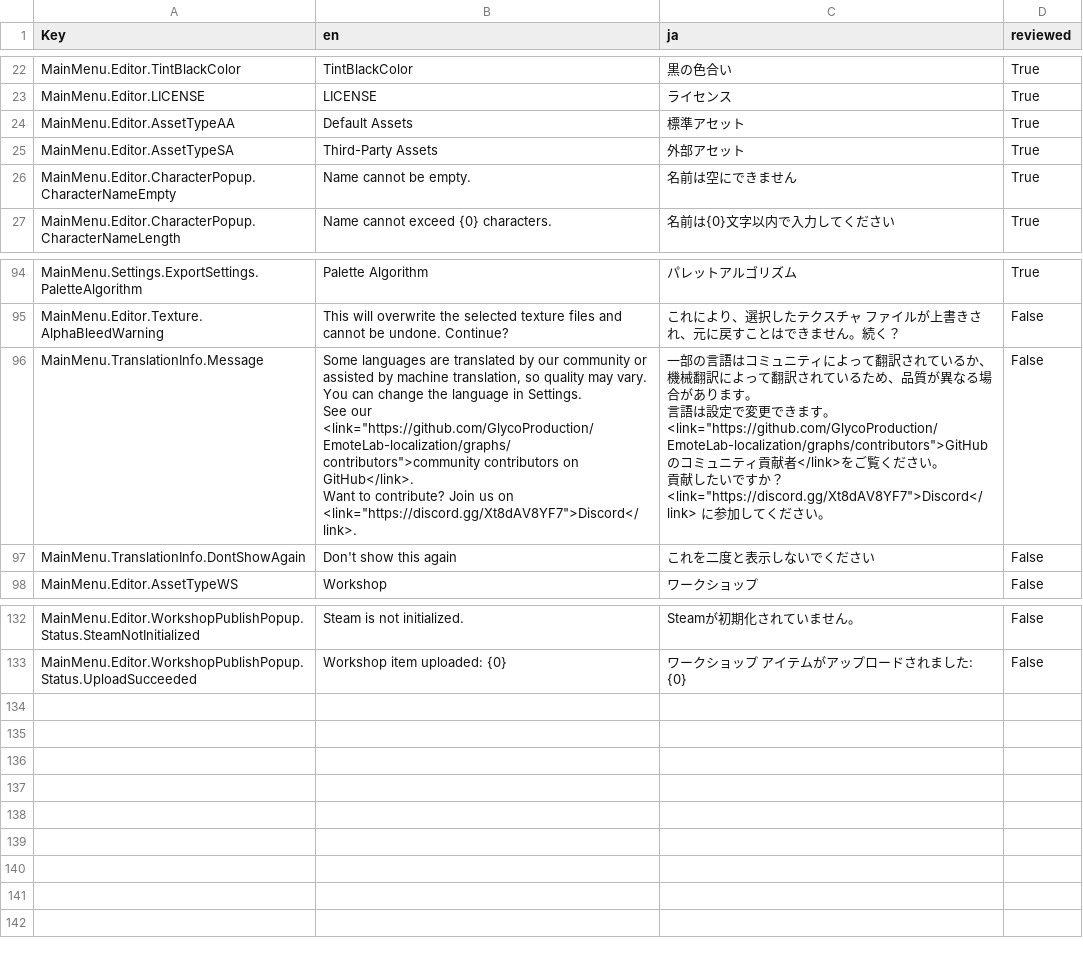
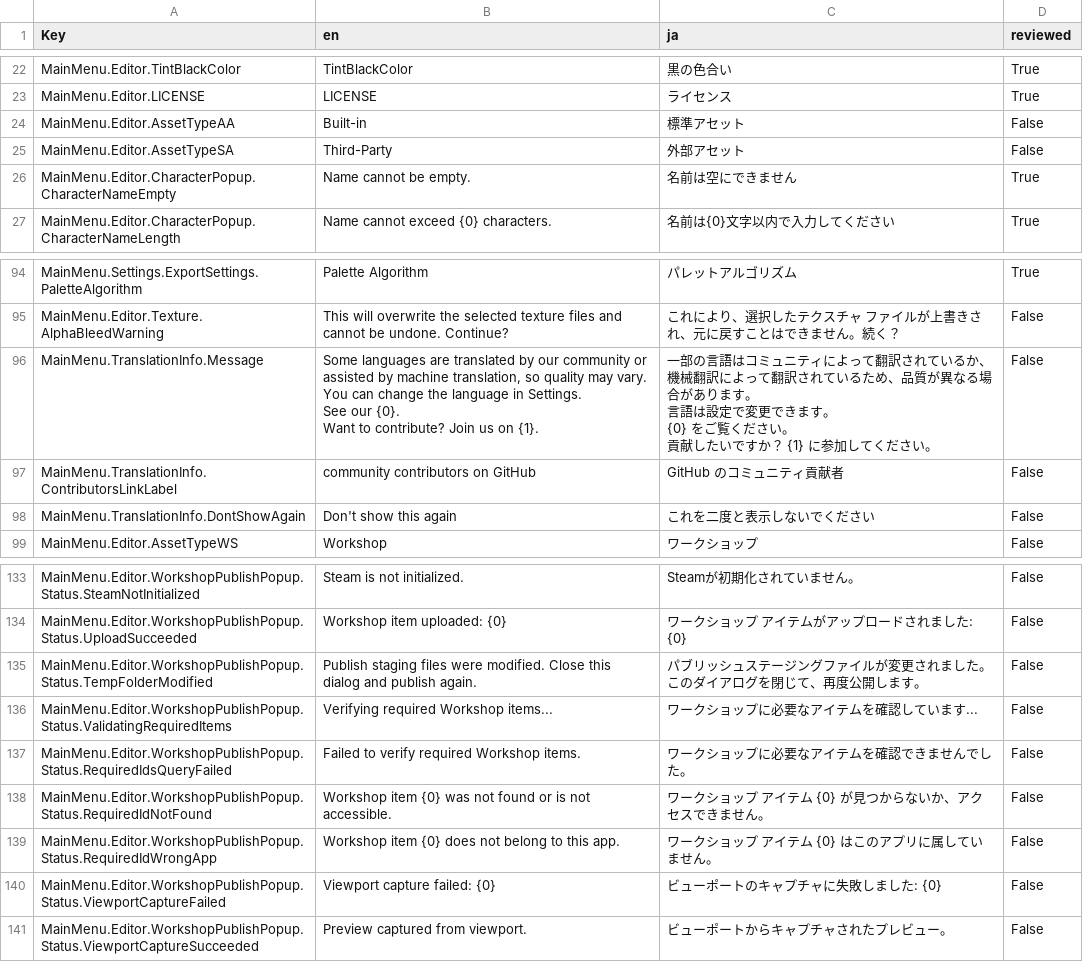
Before and after one commit to Iraeis/EmoteLab-localization, a CSV file: ja/Main Menu String Table_ja.csv, drawn as a sheet; only a part is shown, gaps mark what is left out.

Commit message:
add workshop upload status strings, shorten asset type strings, remove links from localized strings

```diff
--- a/ja/Main Menu String Table_ja.csv
+++ b/ja/Main Menu String Table_ja.csv
@@ -23,4 +23,4 @@ MainMenu.Editor.TintBlackColor,TintBlackColor,黒の色合い,True
 MainMenu.Editor.LICENSE,LICENSE,ライセンス,True
-MainMenu.Editor.AssetTypeAA,Default Assets,標準アセット,True
-MainMenu.Editor.AssetTypeSA,Third-Party Assets,外部アセット,True
+MainMenu.Editor.AssetTypeAA,Built-in,標準アセット,False
+MainMenu.Editor.AssetTypeSA,Third-Party,外部アセット,False
 MainMenu.Editor.CharacterPopup.CharacterNameEmpty,Name cannot be empty.,名前は空にできません,True
@@ -95,15 +95,16 @@ MainMenu.Settings.ExportSettings.PaletteAlgorithm,Palette Algorithm,パレット
 MainMenu.Editor.Texture.AlphaBleedWarning,This will overwrite the selected texture files and cannot be undone. Continue?,これにより、選択したテクスチャ ファイルが上書きされ、元に戻すことはできません。続く？,False
-MainMenu.TranslationInfo.Message,"Some languages are translated by our community or assisted by machine translation, so quality may vary.
-
-You can change the language in Settings.
-
-See our <link=""https://github.com/GlycoProduction/EmoteLab-localization/graphs/contributors"">community contributors on GitHub</link>.
-
-Want to contribute? Join us on <link=""https://discord.gg/Xt8dAV8YF7"">Discord</link>.","一部の言語はコミュニティによって翻訳されているか、機械翻訳によって翻訳されているため、品質が異なる場合があります。
-
-言語は設定で変更できます。
-
-<link=""https://github.com/GlycoProduction/EmoteLab-localization/graphs/contributors"">GitHub のコミュニティ貢献者</link>をご覧ください。
-
-貢献したいですか？ <link=""https://discord.gg/Xt8dAV8YF7"">Discord</link> に参加してください。",False
+MainMenu.TranslationInfo.Message,"Some languages are translated by our community or assisted by machine translation, so quality may vary.
+
+You can change the language in Settings.
+
+See our {0}.
+
+Want to contribute? Join us on {1}.","一部の言語はコミュニティによって翻訳されているか、機械翻訳によって翻訳されているため、品質が異なる場合があります。
+
+言語は設定で変更できます。
+
+{0} をご覧ください。
+
+貢献したいですか？ {1} に参加してください。",False
+MainMenu.TranslationInfo.ContributorsLinkLabel,community contributors on GitHub,GitHub のコミュニティ貢献者,False
 MainMenu.TranslationInfo.DontShowAgain,Don't show this again,これを二度と表示しないでください,False
@@ -145 +146,8 @@ MainMenu.Editor.WorkshopPublishPopup.Status.SteamNotInitialized,Steam is not ini
 MainMenu.Editor.WorkshopPublishPopup.Status.UploadSucceeded,Workshop item uploaded: {0},ワークショップ アイテムがアップロードされました: {0},False
+MainMenu.Editor.WorkshopPublishPopup.Status.TempFolderModified,Publish staging files were modified. Close this dialog and publish again.,パブリッシュステージングファイルが変更されました。このダイアログを閉じて、再度公開します。,False
+MainMenu.Editor.WorkshopPublishPopup.Status.ValidatingRequiredItems,Verifying required Workshop items...,ワークショップに必要なアイテムを確認しています...,False
+MainMenu.Editor.WorkshopPublishPopup.Status.RequiredIdsQueryFailed,Failed to verify required Workshop items.,ワークショップに必要なアイテムを確認できませんでした。,False
+MainMenu.Editor.WorkshopPublishPopup.Status.RequiredIdNotFound,Workshop item {0} was not found or is not accessible.,ワークショップ アイテム {0} が見つからないか、アクセスできません。,False
+MainMenu.Editor.WorkshopPublishPopup.Status.RequiredIdWrongApp,Workshop item {0} does not belong to this app.,ワークショップ アイテム {0} はこのアプリに属していません。,False
+MainMenu.Editor.WorkshopPublishPopup.Status.ViewportCaptureFailed,Viewport capture failed: {0},ビューポートのキャプチャに失敗しました: {0},False
+MainMenu.Editor.WorkshopPublishPopup.Status.ViewportCaptureSucceeded,Preview captured from viewport.,ビューポートからキャプチャされたプレビュー。,False
```
